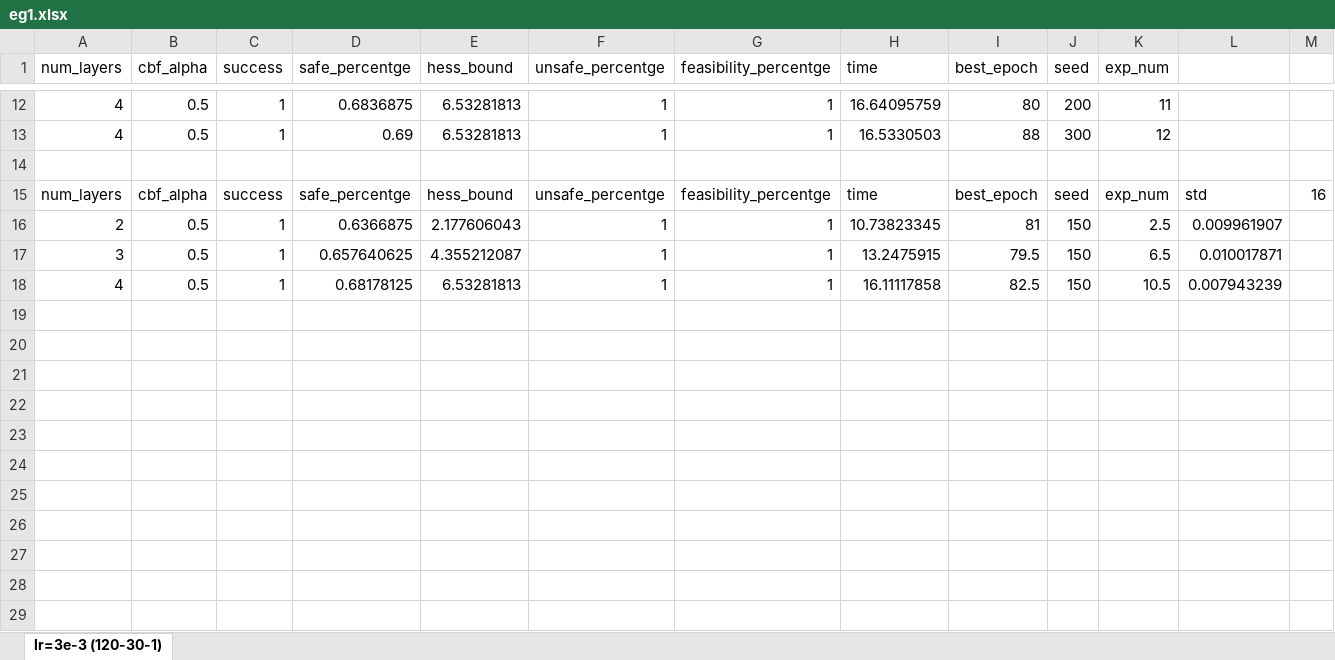
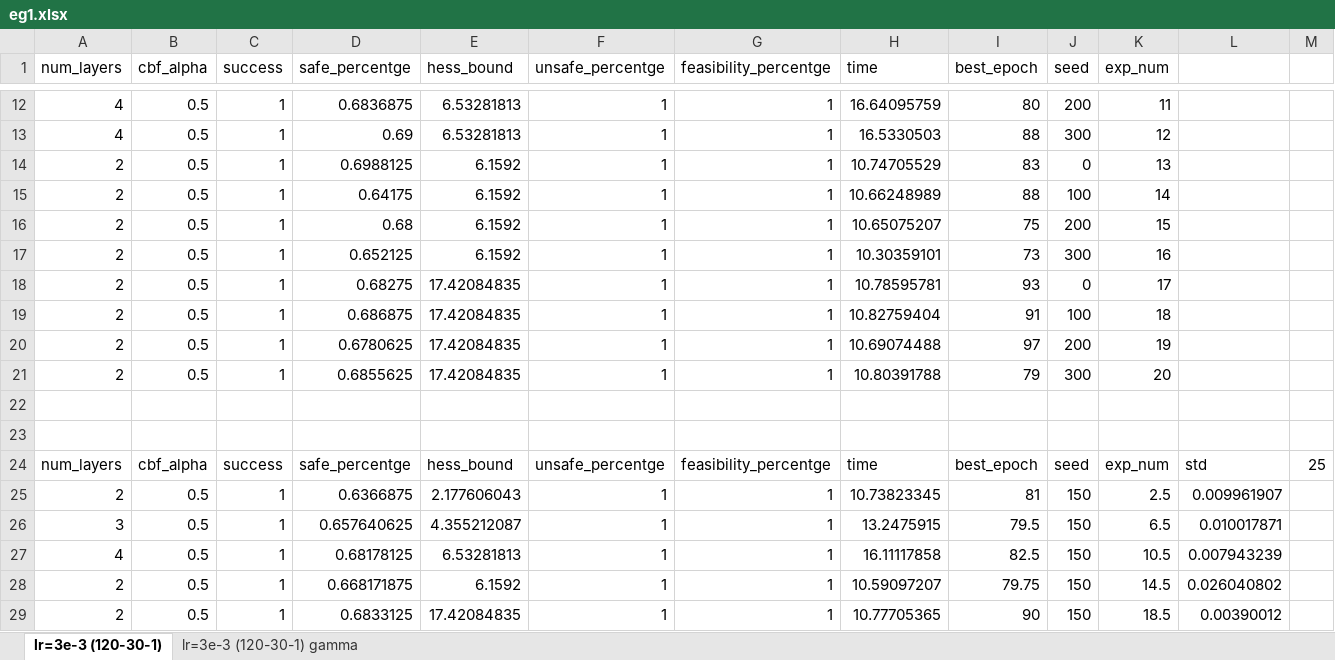
Before and after one commit to shiqingw/CBF-BnB, an Excel workbook: eg1.xlsx, sheet lr=3e-3 (120-30-1), drawn as a sheet; only a part is shown, gaps mark what is left out; values as stored, in another font and other column widths than the file's, no borders; addresses are those after the commit; the diff names each change by its address in the sheet, - before the commit and + after, or states it on an @@ line.

```diff
--- a/eg1.xlsx (sheet lr=3e-3 (120-30-1))
+++ b/eg1.xlsx (sheet lr=3e-3 (120-30-1))
+sheet tab: lr=3e-3 (120-30-1) gamma
+row 14: 2 | 0.5 | 1 | 0.6988125 | 6.1592 | 1 | 1 | 10.74705529 | 83 | 0 | 13
+row 15: 2 | 0.5 | 1 | 0.64175 | 6.1592 | 1 | 1 | 10.66248989 | 88 | 100 | 14
+row 16: 2 | 0.5 | 1 | 0.68 | 6.1592 | 1 | 1 | 10.65075207 | 75 | 200 | 15
+row 17: 2 | 0.5 | 1 | 0.652125 | 6.1592 | 1 | 1 | 10.30359101 | 73 | 300 | 16
+row 18: 2 | 0.5 | 1 | 0.68275 | 17.42084835 | 1 | 1 | 10.78595781 | 93 | 0 | 17
+row 19: 2 | 0.5 | 1 | 0.686875 | 17.42084835 | 1 | 1 | 10.82759404 | 91 | 100 | 18
+row 20: 2 | 0.5 | 1 | 0.6780625 | 17.42084835 | 1 | 1 | 10.69074488 | 97 | 200 | 19
+row 21: 2 | 0.5 | 1 | 0.6855625 | 17.42084835 | 1 | 1 | 10.80391788 | 79 | 300 | 20
+row 23: (empty)
-M24: 16
+M24: 25
+row 28: 2 | 0.5 | 1 | 0.668171875 | 6.1592 | 1 | 1 | 10.59097207 | 79.75 | 150 | 14.5 | 0.026040802
+row 29: 2 | 0.5 | 1 | 0.6833125 | 17.42084835 | 1 | 1 | 10.77705365 | 90 | 150 | 18.5 | 0.00390012
```
Also changed, not shown: formulas that keep their value, eg2.xlsx, eg3.xlsx, 10 other files.
